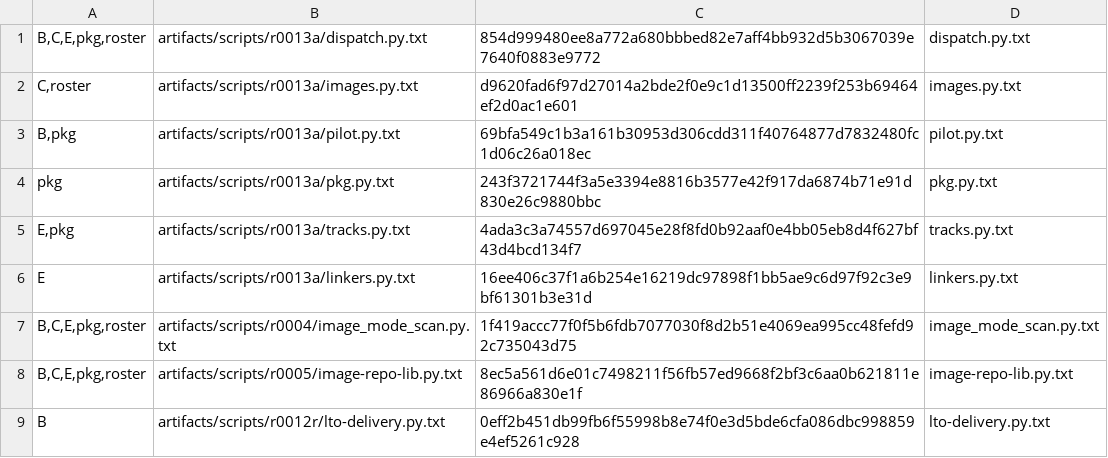
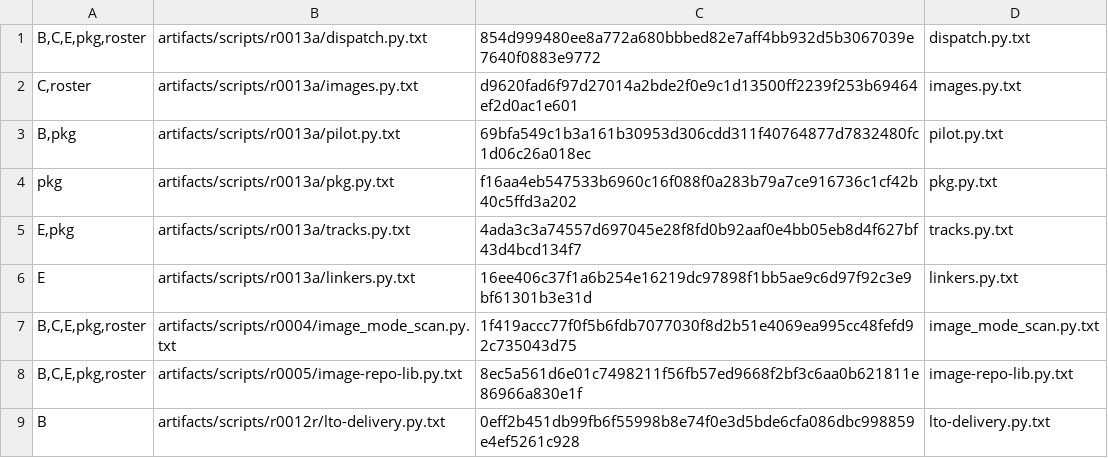
Before and after one commit to lhmax2010/analysis, a TSV file: artifacts/scripts/r0013a/inputs.tsv, drawn as a sheet; only a part is shown.

```diff
--- a/artifacts/scripts/r0013a/inputs.tsv
+++ b/artifacts/scripts/r0013a/inputs.tsv
@@ -3,3 +3,3 @@ C,roster	artifacts/scripts/r0013a/images.py.txt	d9620fad6f97d27014a2bde2f0e9c1d1
 B,pkg	artifacts/scripts/r0013a/pilot.py.txt	69bfa549c1b3a161b30953d306cdd311f40764877d7832480fc1d06c26a018ec	pilot.py.txt
-pkg	artifacts/scripts/r0013a/pkg.py.txt	243f3721744f3a5e3394e8816b3577e42f917da6874b71e91d830e26c9880bbc	pkg.py.txt
+pkg	artifacts/scripts/r0013a/pkg.py.txt	f16aa4eb547533b6960c16f088f0a283b79a7ce916736c1cf42b40c5ffd3a202	pkg.py.txt
 E,pkg	artifacts/scripts/r0013a/tracks.py.txt	4ada3c3a74557d697045e28f8fd0b92aaf0e4bb05eb8d4f627bf43d4bcd134f7	tracks.py.txt
```
Also changed, not shown: 4 other files.
